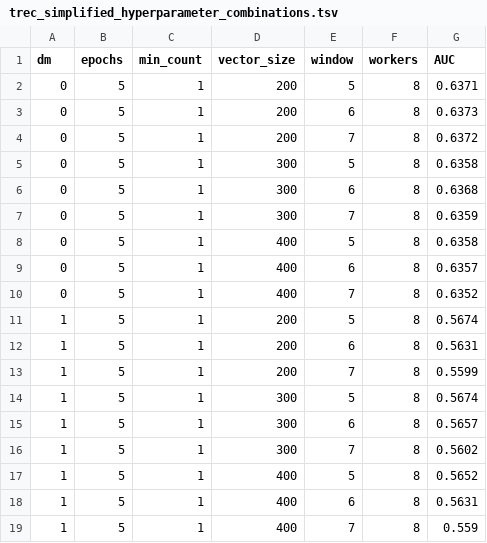
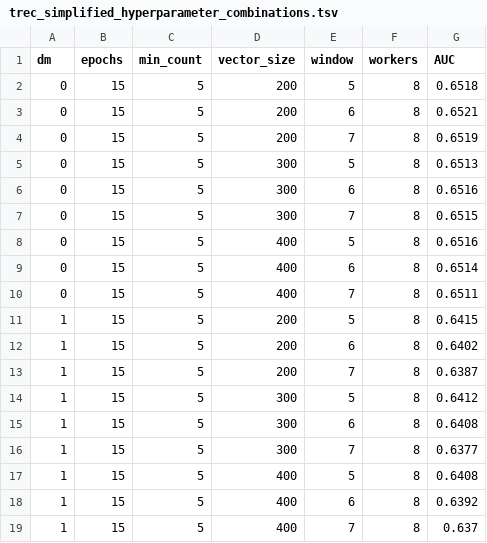
Before and after one commit to zbmed-semtec/doc2vec-doc-relevance, a TSV file: Data/Hyperparameter/trec_simplified_hyperparameter_combinations.tsv, drawn as a sheet.

Commit message:
AUC values updated for TREC-simplified using distribution-based analysis

```diff
--- a/Data/Hyperparameter/trec_simplified_hyperparameter_combinations.tsv
+++ b/Data/Hyperparameter/trec_simplified_hyperparameter_combinations.tsv
@@ -1,19 +1,19 @@
 dm	epochs	min_count	vector_size	window	workers	AUC
-0	5	1	200	5	8	0.6371
-0	5	1	200	6	8	0.6373
-0	5	1	200	7	8	0.6372
-0	5	1	300	5	8	0.6358
-0	5	1	300	6	8	0.6368
-0	5	1	300	7	8	0.6359
-0	5	1	400	5	8	0.6358
-0	5	1	400	6	8	0.6357
-0	5	1	400	7	8	0.6352
-1	5	1	200	5	8	0.5674
-1	5	1	200	6	8	0.5631
-1	5	1	200	7	8	0.5599
-1	5	1	300	5	8	0.5674
-1	5	1	300	6	8	0.5657
-1	5	1	300	7	8	0.5602
-1	5	1	400	5	8	0.5652
-1	5	1	400	6	8	0.5631
-1	5	1	400	7	8	0.559
+0	15	5	200	5	8	0.6518
+0	15	5	200	6	8	0.6521
+0	15	5	200	7	8	0.6519
+0	15	5	300	5	8	0.6513
+0	15	5	300	6	8	0.6516
+0	15	5	300	7	8	0.6515
+0	15	5	400	5	8	0.6516
+0	15	5	400	6	8	0.6514
+0	15	5	400	7	8	0.6511
+1	15	5	200	5	8	0.6415
+1	15	5	200	6	8	0.6402
+1	15	5	200	7	8	0.6387
+1	15	5	300	5	8	0.6412
+1	15	5	300	6	8	0.6408
+1	15	5	300	7	8	0.6377
+1	15	5	400	5	8	0.6408
+1	15	5	400	6	8	0.6392
+1	15	5	400	7	8	0.637
```
